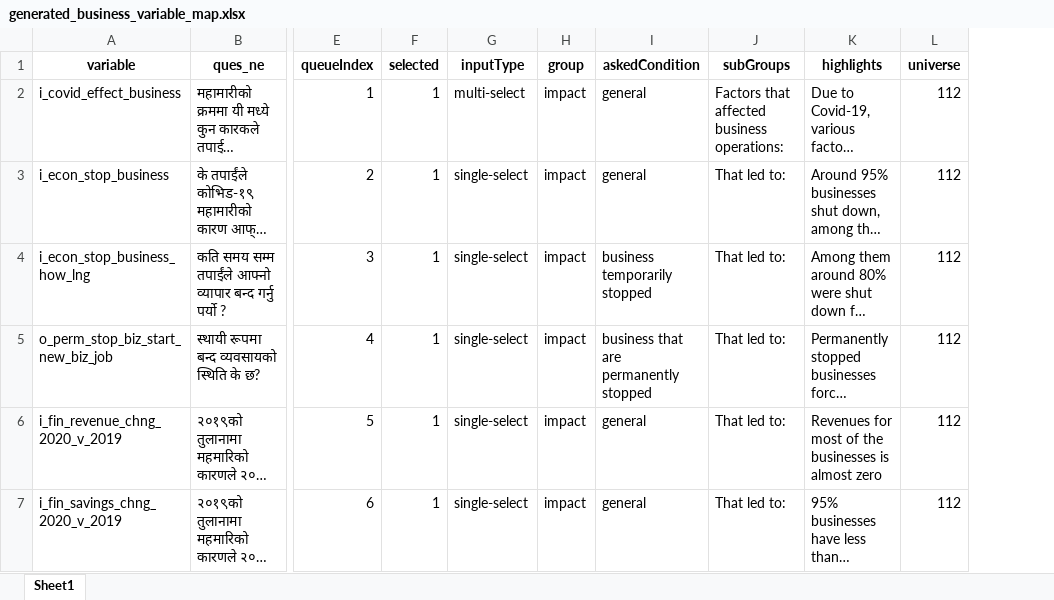
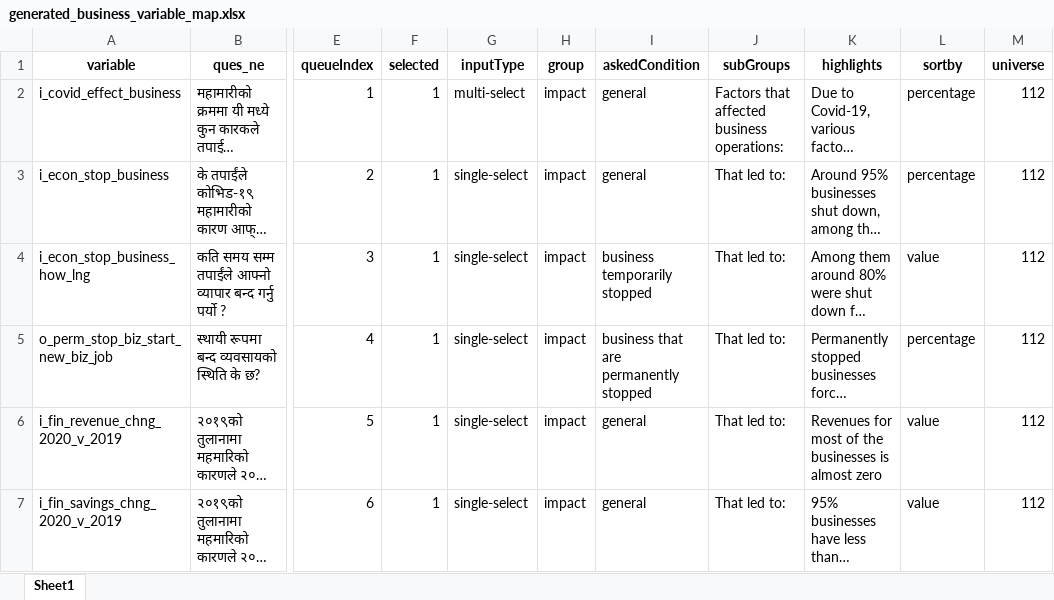
Before and after one commit to c2m2-asia/kathmandu-data-python, an Excel workbook: generator/data/generated_business_variable_map.xlsx, sheet Sheet1, drawn as a sheet; only a part is shown, gaps mark what is left out; long unchanged cells end in …; values as stored, in another font and other column widths than the file's, no borders; the diff covers the shown part only; the diff names each change by its address in the sheet, - before the commit and + after, or states it on an @@ line.

```diff
--- a/generator/data/generated_business_variable_map.xlsx (sheet Sheet1)
+++ b/generator/data/generated_business_variable_map.xlsx (sheet Sheet1)
+column L (sortby), rows 2-7: percentage | percentage | value | percentage | value | value
```
Also changed, not shown: 5 edited cells elsewhere in this sheet, generator/data/generated_business_labels_map.xlsx, generator/data/generated_workers_labels_map.xlsx, 25 other files.
